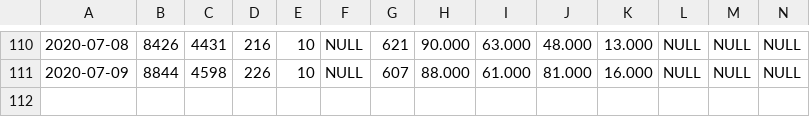
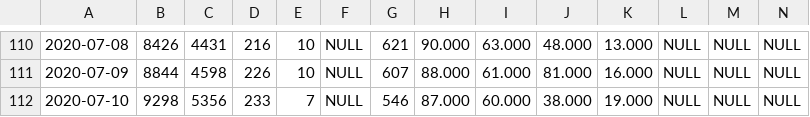
Before and after one commit to Mcamilo/covid19-puc-dashboard, a CSV file: Covid_data/Tabela_dados_covid.csv, drawn as a sheet; only a part is shown, gaps mark what is left out; rows hold the shown columns only; the diff names each change by its address in the sheet, - before the commit and + after, or states it on an @@ line.

```diff
--- a/Covid_data/Tabela_dados_covid.csv
+++ b/Covid_data/Tabela_dados_covid.csv
+row 112: 2020-07-10 | 9298 | 5356 | 233 | 7 | NULL | 546 | 87.000 | 60.000 | 38.000 | 19.000 | NULL | NULL | NULL
```
Also changed, not shown: Covid_data/Tabela_dados_covid_forecast.csv, Covid_data/Tabela_metricas_covid.csv.
